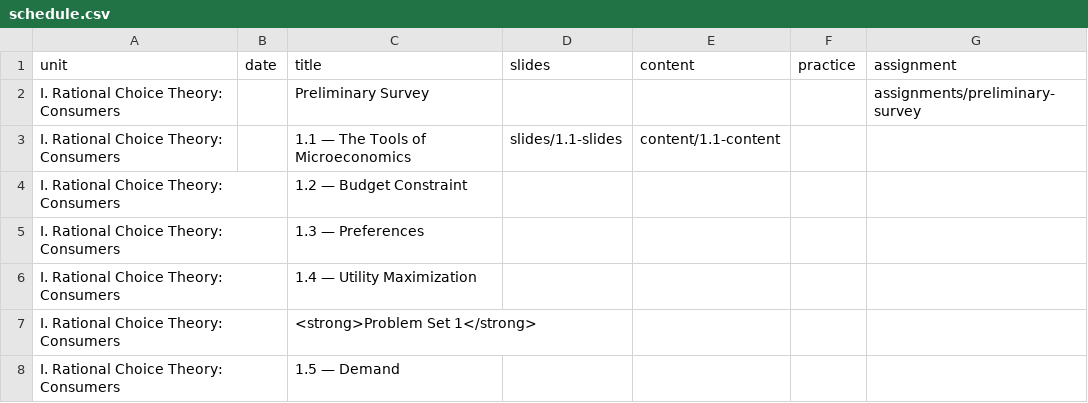
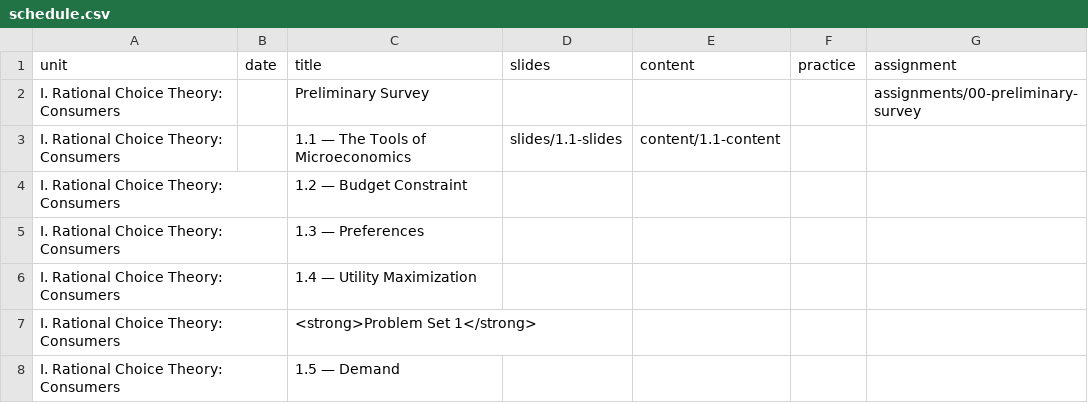
Before and after one commit to ryansafner/microF22, a CSV file: data/schedule.csv, drawn as a sheet; only a part is shown.

Commit message:
Fix survey link

```diff
--- a/data/schedule.csv
+++ b/data/schedule.csv
@@ -1,3 +1,3 @@
 unit,date,title,slides,content,practice,assignment
-I. Rational Choice Theory: Consumers,,Preliminary Survey,,,,assignments/preliminary-survey
+I. Rational Choice Theory: Consumers,,Preliminary Survey,,,,assignments/00-preliminary-survey
 I. Rational Choice Theory: Consumers,,1.1 — The Tools of Microeconomics,slides/1.1-slides,content/1.1-content,,
```
Also changed, not shown: 5 other files.
